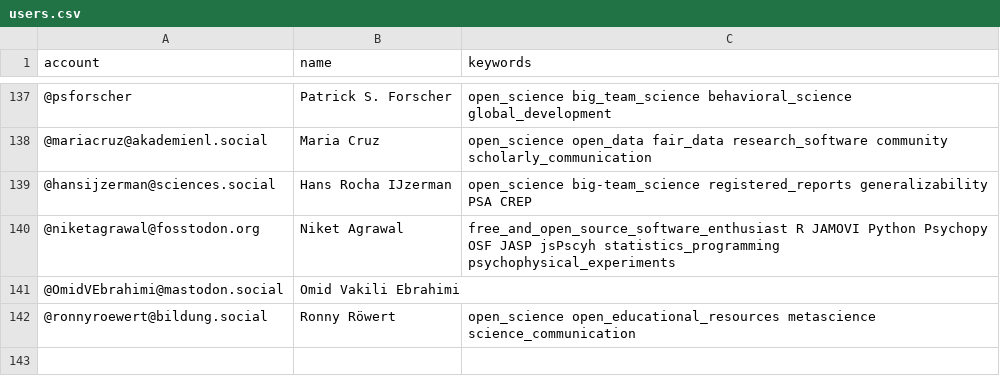
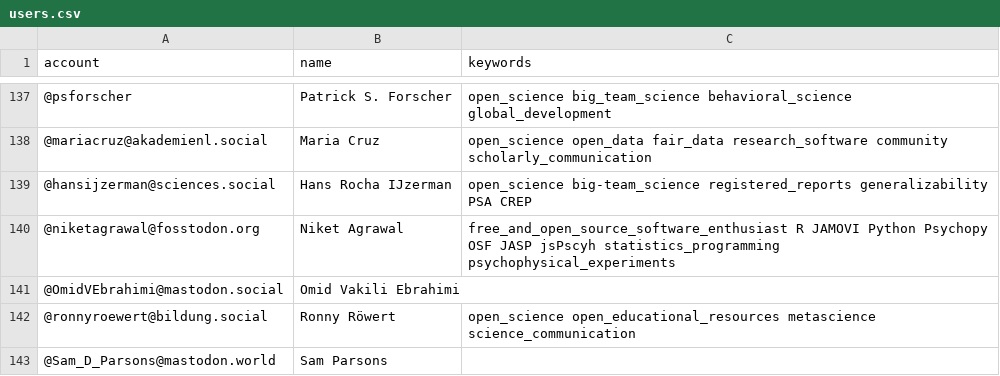
Before and after one commit to smach/Mastodon-OpenScience, a CSV file: resources/users.csv, drawn as a sheet; only a part is shown, gaps mark what is left out; the diff names each change by its address in the sheet, - before the commit and + after, or states it on an @@ line.

Commit message:
Update users.csv

```diff
--- a/resources/users.csv
+++ b/resources/users.csv
+row 143: @Sam_D_Parsons@mastodon.world | Sam Parsons
```
